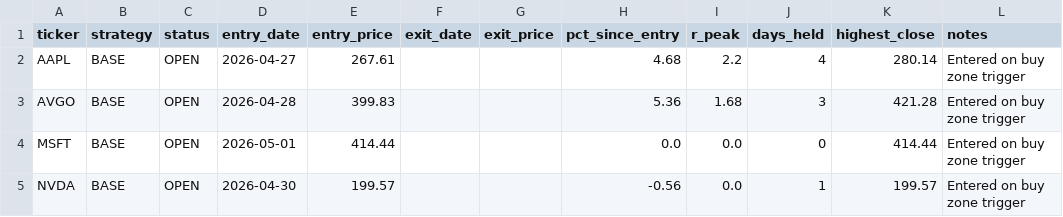
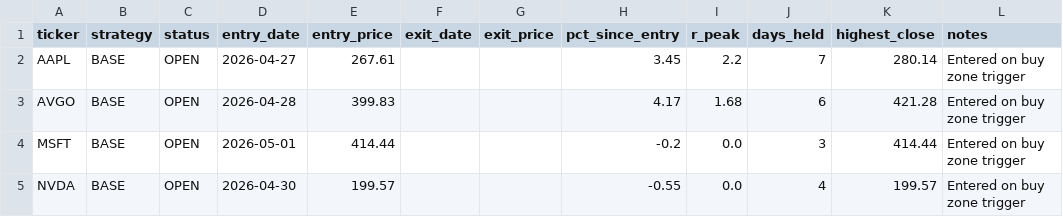
Before and after one commit to Ayodukale/S_B, a CSV file: data/ledger.csv, drawn as a sheet.

```diff
--- a/data/ledger.csv
+++ b/data/ledger.csv
@@ -1,5 +1,5 @@
 ticker,strategy,status,entry_date,entry_price,exit_date,exit_price,pct_since_entry,r_peak,days_held,highest_close,notes
-AAPL,BASE,OPEN,2026-04-27,267.61,,,4.68,2.2,4,280.14,Entered on buy zone trigger
-AVGO,BASE,OPEN,2026-04-28,399.83,,,5.36,1.68,3,421.28,Entered on buy zone trigger
-MSFT,BASE,OPEN,2026-05-01,414.44,,,0.0,0.0,0,414.44,Entered on buy zone trigger
-NVDA,BASE,OPEN,2026-04-30,199.57,,,-0.56,0.0,1,199.57,Entered on buy zone trigger
+AAPL,BASE,OPEN,2026-04-27,267.61,,,3.45,2.2,7,280.14,Entered on buy zone trigger
+AVGO,BASE,OPEN,2026-04-28,399.83,,,4.17,1.68,6,421.28,Entered on buy zone trigger
+MSFT,BASE,OPEN,2026-05-01,414.44,,,-0.2,0.0,3,414.44,Entered on buy zone trigger
+NVDA,BASE,OPEN,2026-04-30,199.57,,,-0.55,0.0,4,199.57,Entered on buy zone trigger
```
Also changed, not shown: data/out_signals.csv, 4 other files.
